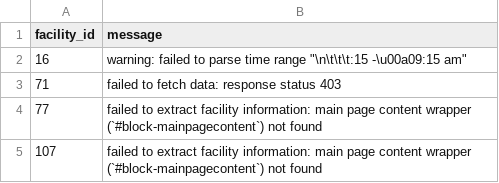
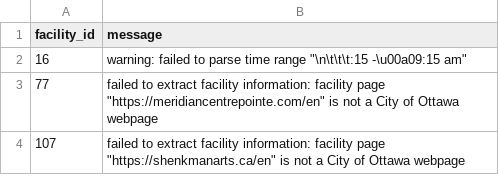
Before and after one commit to pgaskin/orec2, a CSV file: scrape_errors.csv, drawn as a sheet.

```diff
--- a/scrape_errors.csv
+++ b/scrape_errors.csv
@@ -2,4 +2,3 @@ facility_id,message
 16,"warning: failed to parse time range ""\n\t\t\t:15 -\u00a09:15 am"""
-71,failed to fetch data: response status 403
-77,failed to extract facility information: main page content wrapper (`#block-mainpagecontent`) not found
-107,failed to extract facility information: main page content wrapper (`#block-mainpagecontent`) not found
+77,"failed to extract facility information: facility page ""https://meridiancentrepointe.com/en"" is not a City of Ottawa webpage"
+107,"failed to extract facility information: facility page ""https://shenkmanarts.ca/en"" is not a City of Ottawa webpage"
```
Also changed, not shown: activities.csv, facilities.csv, 3 other files.
